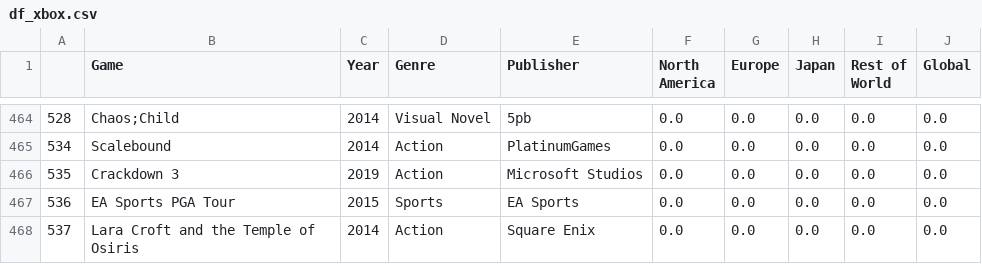
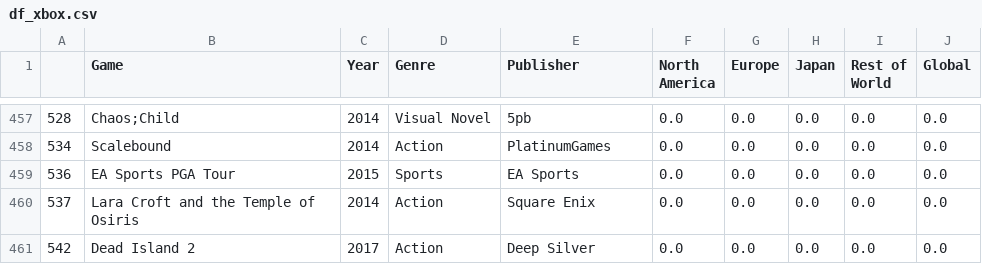
Before and after one commit to RomanoGameplay/Projeto2, a CSV file: functions/df_xbox.csv, drawn as a sheet; only a part is shown, gaps mark what is left out; the shorter side is filled out with more unchanged rows; the diff covers the shown part only.

```diff
--- a/functions/df_xbox.csv
+++ b/functions/df_xbox.csv
@@ -465,3 +458,2 @@
 534,Scalebound,2014,Action,PlatinumGames,0.0,0.0,0.0,0.0,0.0
-535,Crackdown 3,2019,Action,Microsoft Studios,0.0,0.0,0.0,0.0,0.0
 536,EA Sports PGA Tour,2015,Sports,EA Sports,0.0,0.0,0.0,0.0,0.0
```
Also changed, not shown: 11 removed rows elsewhere in this file, functions/df_ps4.csv.
